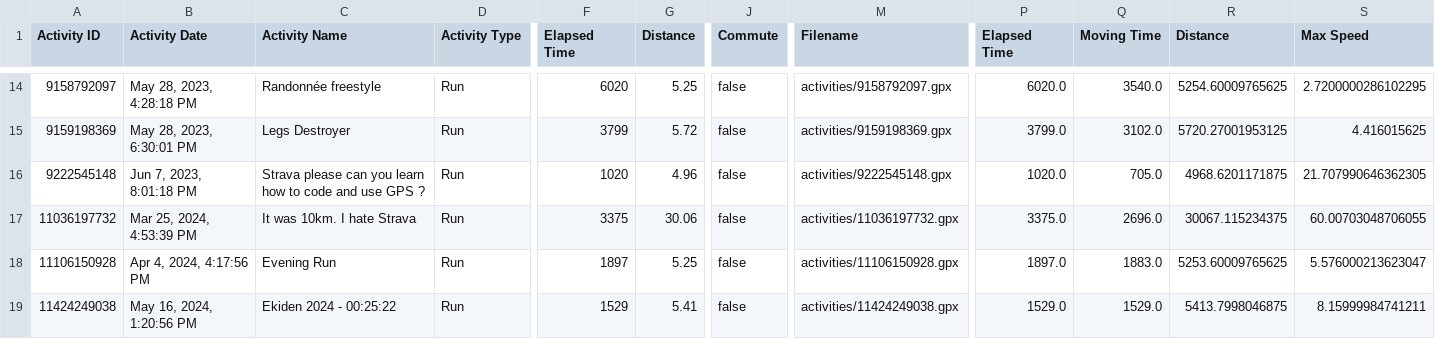
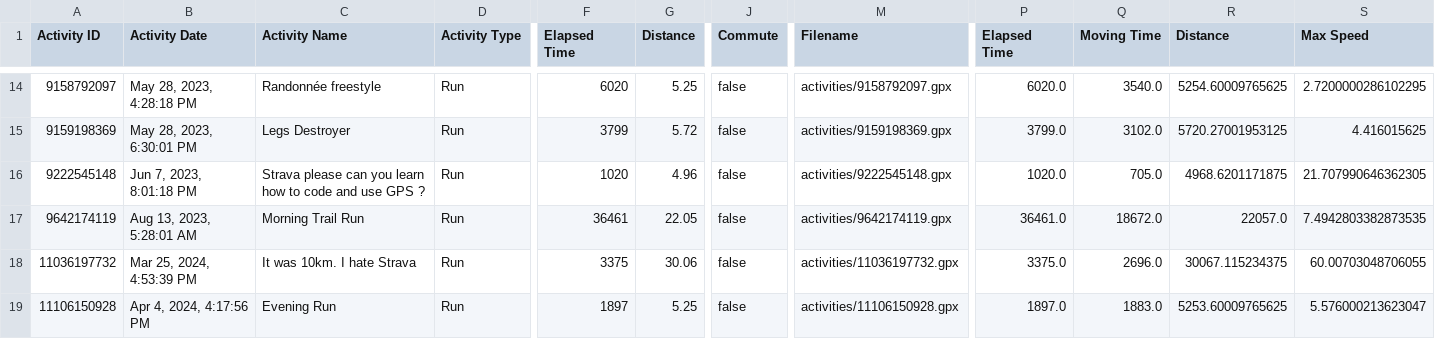
Before and after one commit to Its-Just-Nans/sportiva, a CSV file: export/activities.csv, drawn as a sheet; only a part is shown, gaps mark what is left out; the shorter side is filled out with more unchanged rows; rows hold the shown columns only; the diff names each change by its address in the sheet, - before the commit and + after, or states it on an @@ line.

```diff
--- a/export/activities.csv
+++ b/export/activities.csv
+row 17: 9642174119 | Aug 13, 2023, 5:28:01 AM | Morning Trail Run | Run | 36461 | 22.05 | false | activities/9642174119.gpx | 36461.0 | 18672.0 | 22057.0 | 7.4942803382873535
```
Also changed, not shown: 2 other files.
